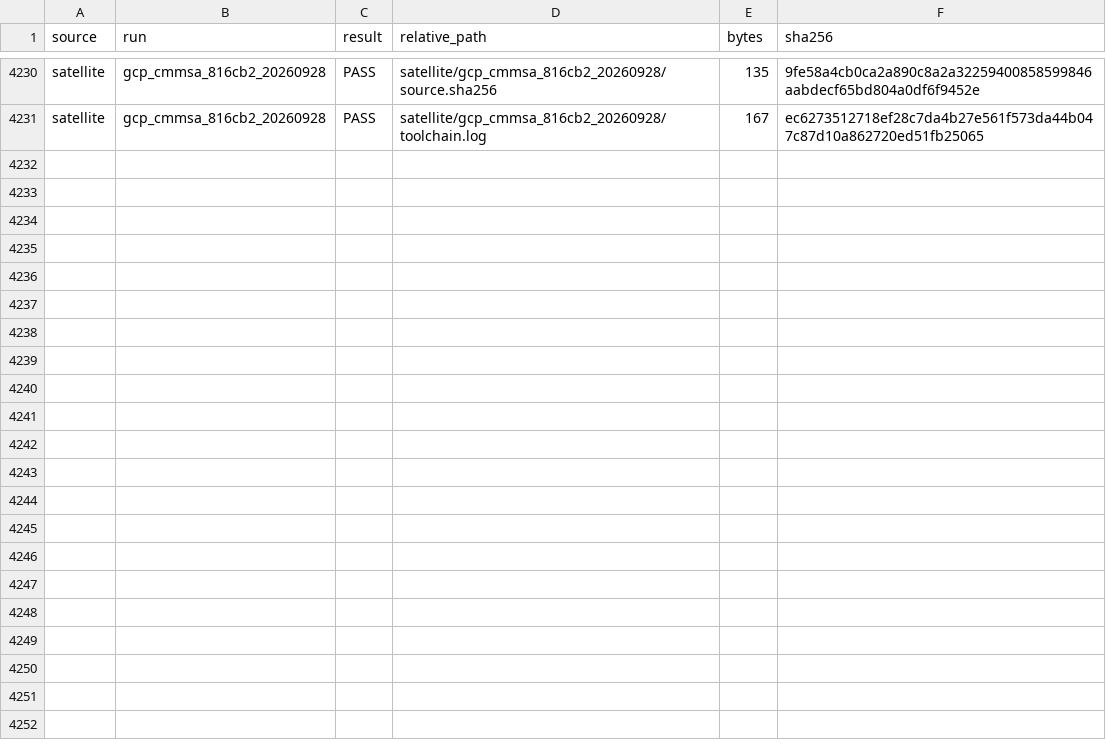
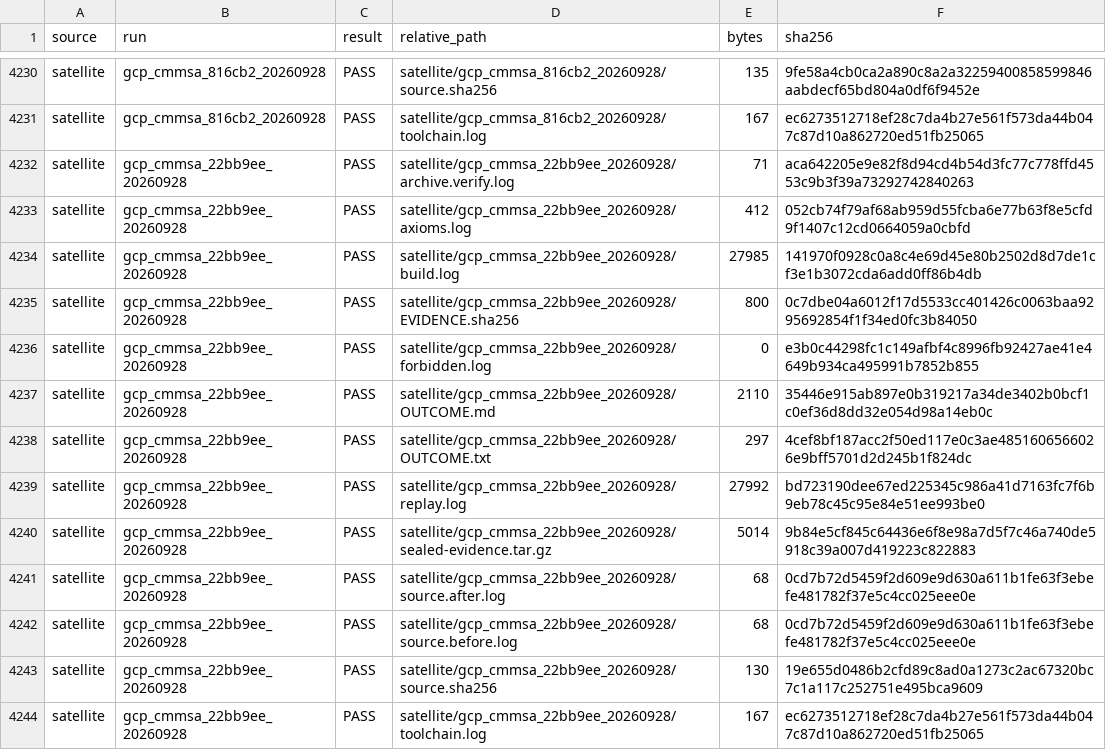
Before and after one commit to Quantyra/realizable-cmmsa-hardness, a TSV file: evidence/gcp/INDEX.tsv, drawn as a sheet; only a part is shown, gaps mark what is left out; the diff names each change by its address in the sheet, - before the commit and + after, or states it on an @@ line.

Commit message:
Archive scoped GCP question-center source-law receipt

```diff
--- a/evidence/gcp/INDEX.tsv
+++ b/evidence/gcp/INDEX.tsv
+row 4232: satellite | gcp_cmmsa_22bb9ee_20260928 | PASS | satellite/gcp_cmmsa_22bb9ee_20260928/archive.verify.log | 71 | aca642205e9e82f8d94cd4b54d3fc77c778ffd4553c9b3f39a73292742840263
+row 4233: satellite | gcp_cmmsa_22bb9ee_20260928 | PASS | satellite/gcp_cmmsa_22bb9ee_20260928/axioms.log | 412 | 052cb74f79af68ab959d55fcba6e77b63f8e5cfd9f1407c12cd0664059a0cbfd
+row 4234: satellite | gcp_cmmsa_22bb9ee_20260928 | PASS | satellite/gcp_cmmsa_22bb9ee_20260928/build.log | 27985 | 141970f0928c0a8c4e69d45e80b2502d8d7de1cf3e1b3072cda6add0ff86b4db
+row 4235: satellite | gcp_cmmsa_22bb9ee_20260928 | PASS | satellite/gcp_cmmsa_22bb9ee_20260928/EVIDENCE.sha256 | 800 | 0c7dbe04a6012f17d5533cc401426c0063baa9295692854f1f34ed0fc3b84050
+row 4236: satellite | gcp_cmmsa_22bb9ee_20260928 | PASS | satellite/gcp_cmmsa_22bb9ee_20260928/forbidden.log | 0 | e3b0c44298fc1c149afbf4c8996fb92427ae41e4649b934ca495991b7852b855
+row 4237: satellite | gcp_cmmsa_22bb9ee_20260928 | PASS | satellite/gcp_cmmsa_22bb9ee_20260928/OUTCOME.md | 2110 | 35446e915ab897e0b319217a34de3402b0bcf1c0ef36d8dd32e054d98a14eb0c
+row 4238: satellite | gcp_cmmsa_22bb9ee_20260928 | PASS | satellite/gcp_cmmsa_22bb9ee_20260928/OUTCOME.txt | 297 | 4cef8bf187acc2f50ed117e0c3ae4851606566026e9bff5701d2d245b1f824dc
+row 4239: satellite | gcp_cmmsa_22bb9ee_20260928 | PASS | satellite/gcp_cmmsa_22bb9ee_20260928/replay.log | 27992 | bd723190dee67ed225345c986a41d7163fc7f6b9eb78c45c95e84e51ee993be0
+row 4240: satellite | gcp_cmmsa_22bb9ee_20260928 | PASS | satellite/gcp_cmmsa_22bb9ee_20260928/sealed-evidence.tar.gz | 5014 | 9b84e5cf845c64436e6f8e98a7d5f7c46a740de5918c39a007d419223c822883
+row 4241: satellite | gcp_cmmsa_22bb9ee_20260928 | PASS | satellite/gcp_cmmsa_22bb9ee_20260928/source.after.log | 68 | 0cd7b72d5459f2d609e9d630a611b1fe63f3ebefe481782f37e5c4cc025eee0e
+row 4242: satellite | gcp_cmmsa_22bb9ee_20260928 | PASS | satellite/gcp_cmmsa_22bb9ee_20260928/source.before.log | 68 | 0cd7b72d5459f2d609e9d630a611b1fe63f3ebefe481782f37e5c4cc025eee0e
+row 4243: satellite | gcp_cmmsa_22bb9ee_20260928 | PASS | satellite/gcp_cmmsa_22bb9ee_20260928/source.sha256 | 130 | 19e655d0486b2cfd89c8ad0a1273c2ac67320bc7c1a117c252751e495bca9609
+row 4244: satellite | gcp_cmmsa_22bb9ee_20260928 | PASS | satellite/gcp_cmmsa_22bb9ee_20260928/toolchain.log | 167 | ec6273512718ef28c7da4b27e561f573da44b047c87d10a862720ed51fb25065
```
Also changed, not shown: 14 other files.
